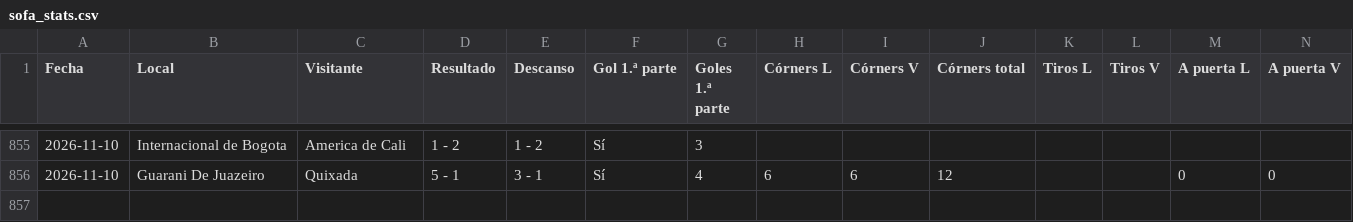
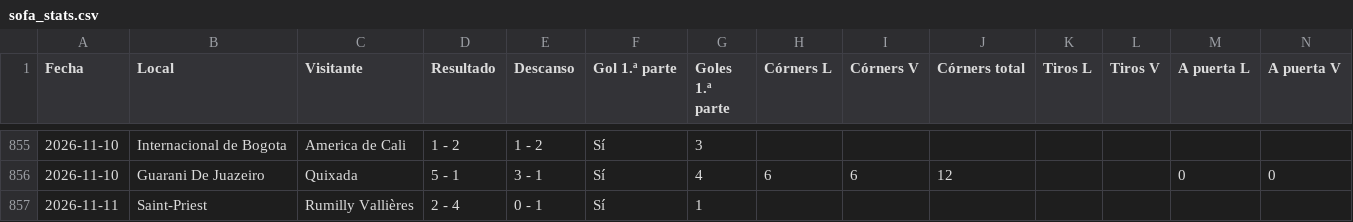
Before and after one commit to angelo4848/angelo-analytics, a CSV file: data/sofa_stats.csv, drawn as a sheet; only a part is shown, gaps mark what is left out; rows hold the shown columns only; the diff names each change by its address in the sheet, - before the commit and + after, or states it on an @@ line.

Commit message:
SofaScore portátil 2026-11-11 18:49 (+1)

```diff
--- a/data/sofa_stats.csv
+++ b/data/sofa_stats.csv
+row 857: 2026-11-11 | Saint-Priest | Rumilly Vallières | 2 - 4 | 0 - 1 | Sí | 1
```
